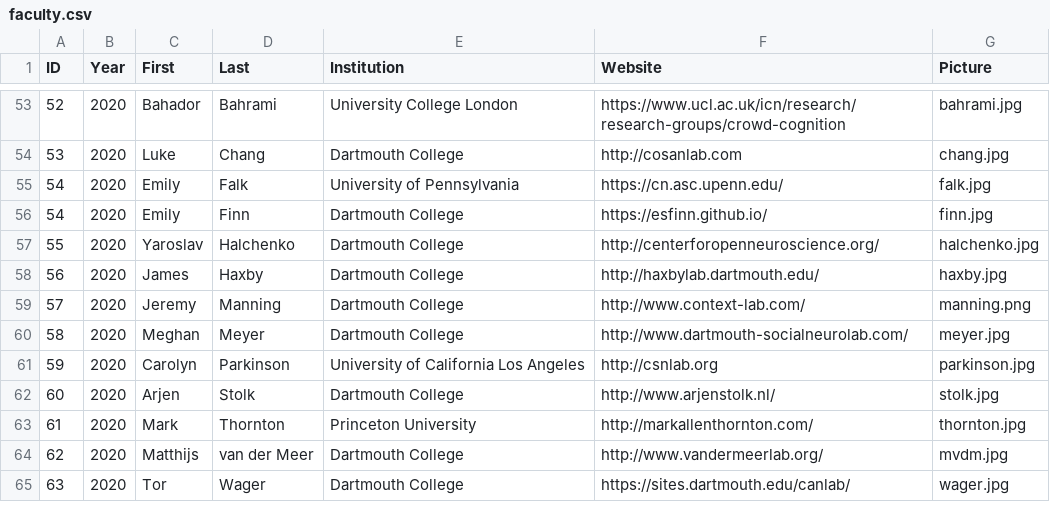
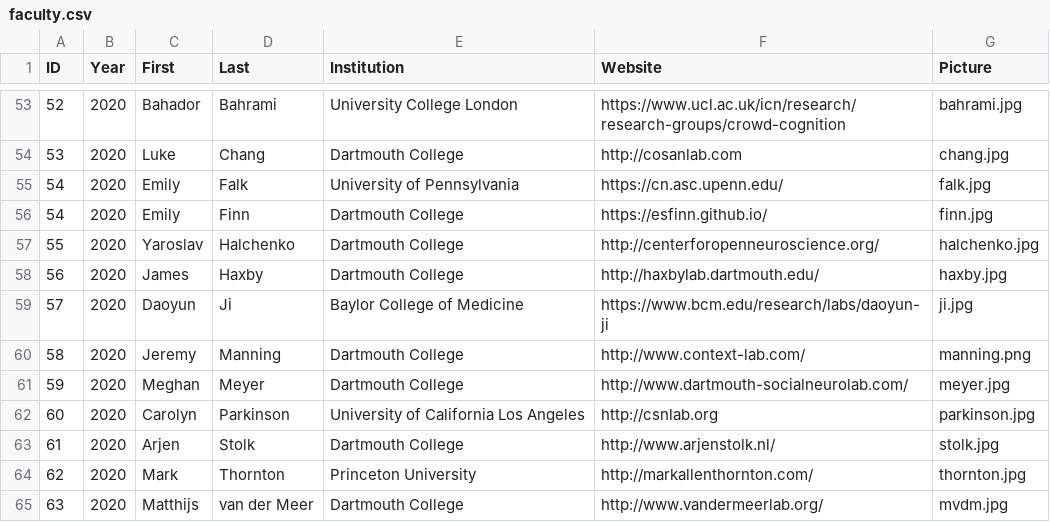
Before and after one commit to Summer-MIND/Summer-MIND.github.io, a CSV file: _data/faculty.csv, drawn as a sheet; only a part is shown, gaps mark what is left out; the shorter side is filled out with more unchanged rows; addresses are those after the commit; the diff names each change by its address in the sheet, - before the commit and + after, or states it on an @@ line.

```diff
--- a/_data/faculty.csv
+++ b/_data/faculty.csv
+row 59: 57 | 2020 | Daoyun | Ji | Baylor College of Medicine | https://www.bcm.edu/research/labs/daoyun-ji | ji.jpg
@@ column A (ID) renumbered from row 60 down @@
```
Also changed, not shown: 1 other file.
